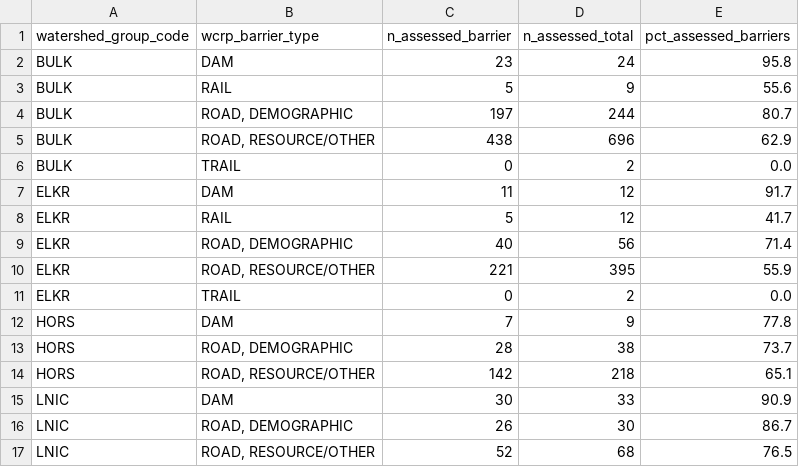
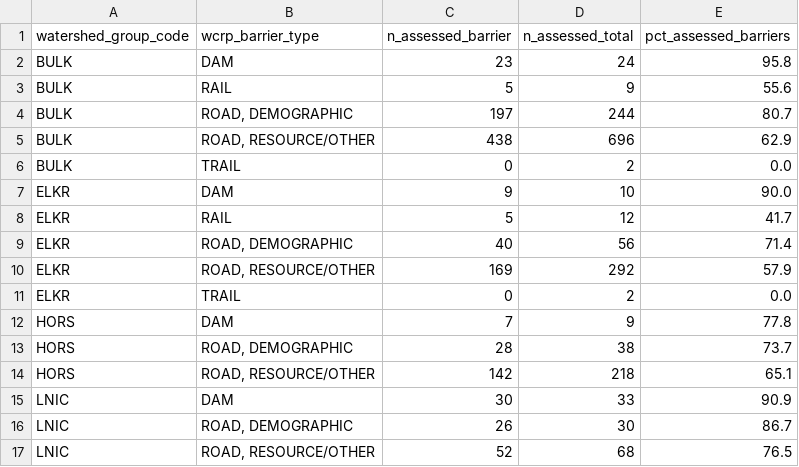
Before and after one commit to smnorris/bcfishpass, a CSV file: 04_reporting/reports/wcrp_barrier_severity.csv, drawn as a sheet.

Commit message:
add major dams to crossings table and report on DCI in ELKR

```diff
--- a/04_reporting/reports/wcrp_barrier_severity.csv
+++ b/04_reporting/reports/wcrp_barrier_severity.csv
@@ -6,6 +6,6 @@ BULK,"ROAD, RESOURCE/OTHER",438,696,62.9
 BULK,TRAIL,0,2,0.0
-ELKR,DAM,11,12,91.7
+ELKR,DAM,9,10,90.0
 ELKR,RAIL,5,12,41.7
 ELKR,"ROAD, DEMOGRAPHIC",40,56,71.4
-ELKR,"ROAD, RESOURCE/OTHER",221,395,55.9
+ELKR,"ROAD, RESOURCE/OTHER",169,292,57.9
 ELKR,TRAIL,0,2,0.0
```
Also changed, not shown: 04_reporting/reports/watershed_summary.csv, 5 other files.
